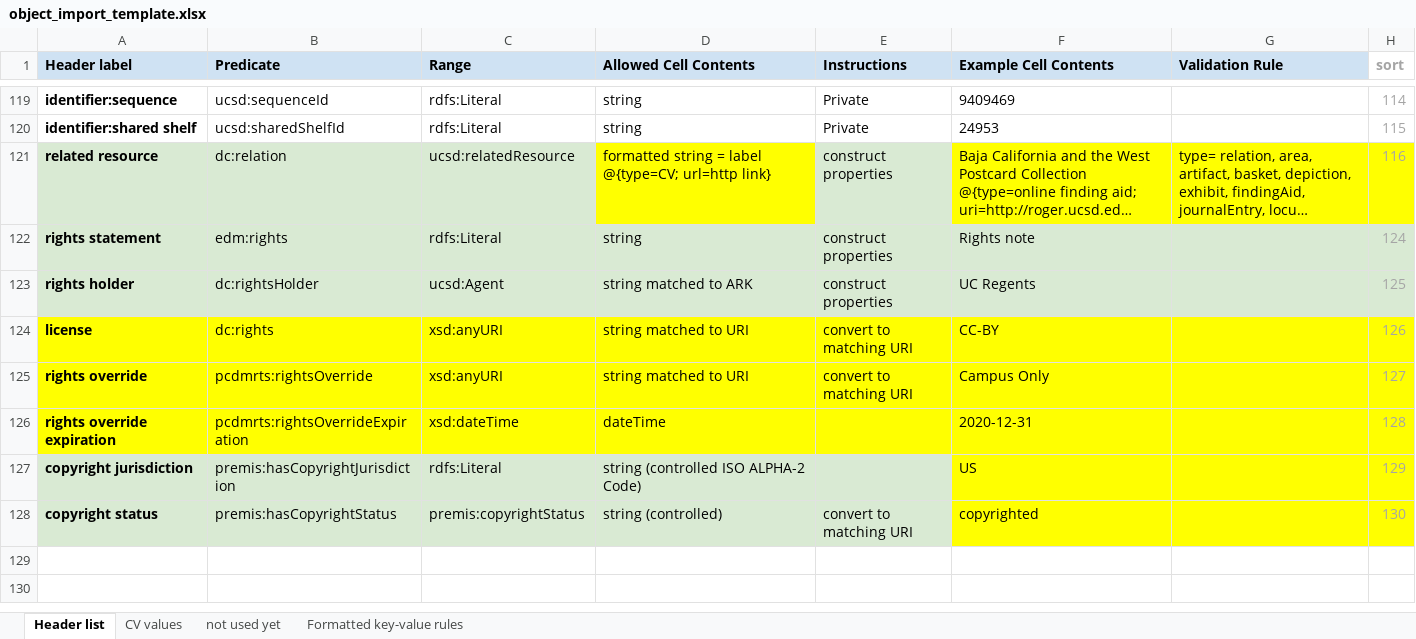
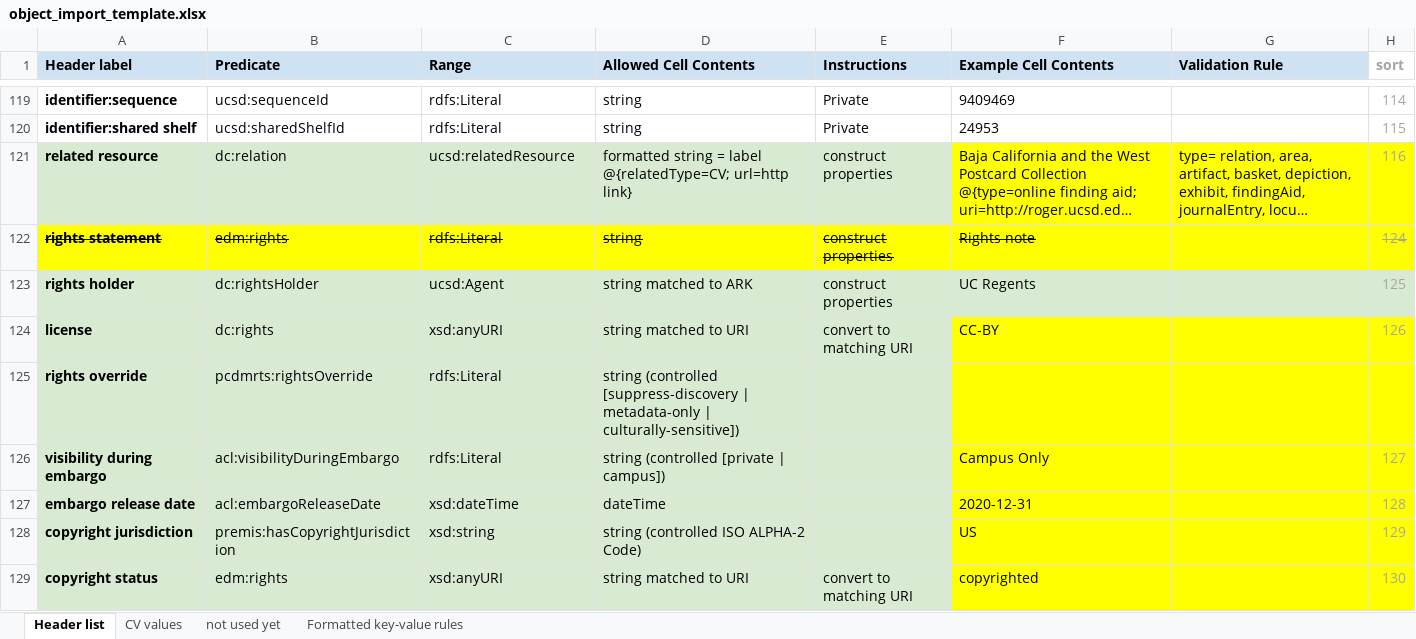
Before and after one commit to ucsdlib/damspas-rd, an Excel workbook: imports/object_import_template.xlsx, sheet Header list, drawn as a sheet; only a part is shown, gaps mark what is left out; long unchanged cells end in …; values as stored, in another font and other column widths than the file's, no borders; charts and pictures not drawn; addresses are those after the commit; the diff names each change by its address in the sheet, - before the commit and + after, or states it on an @@ line.

Commit message:
Fixed #84, #85, #92, #59 - Implemented the new rights metadata model with local customized visibilities. (#108)
* Fixes #84 - Implemented the new rights metadata model with local
customized visibilities.

* Fixes #59 - Ported Suppress Discovery feature.

* Fises #92 - Ported Metadata-Only feature, added icon display for
Culturally-Sensitive visibility.

* Fixes #84 - Updated to use the latest hyrax pattern in solr_doc to fetch
field values.

* Fixes #84 - Corrected rubocop style check violations.

```diff
--- a/imports/object_import_template.xlsx (sheet Header list)
+++ b/imports/object_import_template.xlsx (sheet Header list)
-D121 (Allowed Cell Contents): …= label @{type=CV; url=http link}
+D121 (Allowed Cell Contents): …= label @{relatedType=CV; url=http link}
-D121 fill: #FFFF00
+D121 fill: #D9EAD3
-A122:H122 fill: #D9EAD3
+A122:H122 fill: #FFFF00
-A122:F122 strikethrough: off
+A122:F122 strikethrough: on
-H122 strikethrough: off
+H122 strikethrough: on
-A124:E125 fill: #FFFF00
+A124:E125 fill: #D9EAD3
-C125 (Range): xsd:anyURI
+C125 (Range): rdfs:Literal
-D125 (Allowed Cell Contents): string matched to URI
+D125 (Allowed Cell Contents): string (controlled [suppress-discovery | metadata-only | culturally-sensitive])
-E125 (Instructions): convert to matching URI
+E125 (Instructions): (empty)
-F125 (Example Cell Contents): Campus Only
+F125 (Example Cell Contents): (empty)
-H125 (sort): 127
+H125 (sort): (empty)
+row 126: visibility during embargo | acl:visibilityDuringEmbargo | rdfs:Literal | string (controlled [private | campus]) |  | Campus Only |  | 127
-A127 (Header label): rights override expiration
+A127 (Header label): embargo release date
-A127:E127 fill: #FFFF00
+A127:E127 fill: #D9EAD3
-B127 (Predicate): pcdmrts:rightsOverrideExpiration
+B127 (Predicate): acl:embargoReleaseDate
-C128 (Range): rdfs:Literal
+C128 (Range): xsd:string
-B129 (Predicate): premis:hasCopyrightStatus
+B129 (Predicate): edm:rights
-C129 (Range): premis:copyrightStatus
+C129 (Range): xsd:anyURI
-D129 (Allowed Cell Contents): string (controlled)
+D129 (Allowed Cell Contents): string matched to URI
```
Also changed, not shown: sheet CV values, 40 other files.
